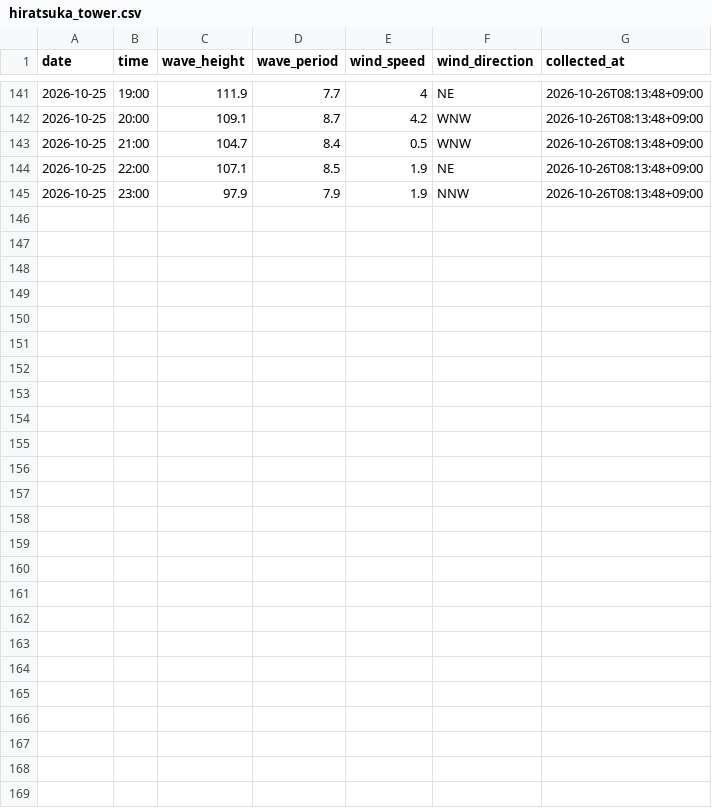
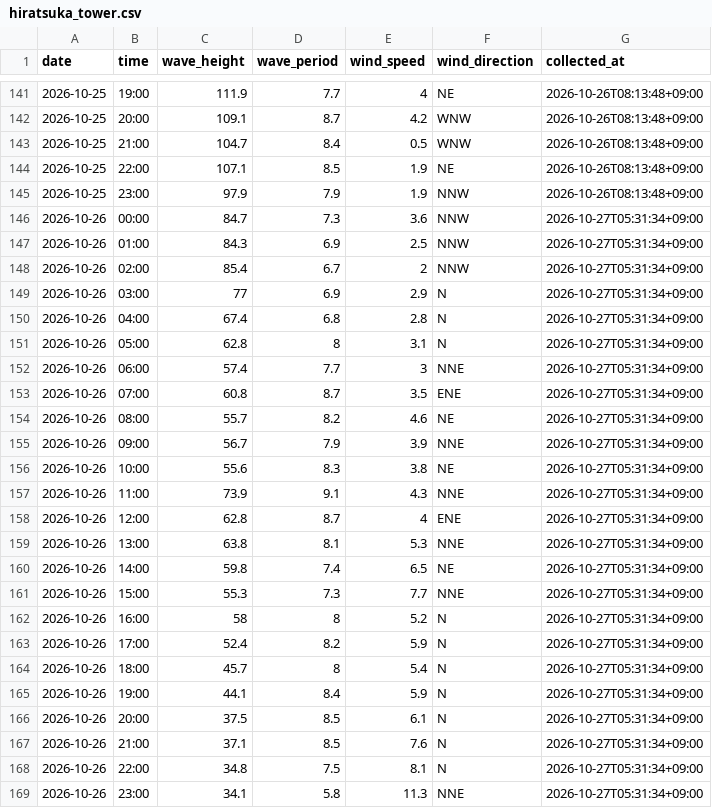
Before and after one commit to Togawa55/hiratsuka-tower-data, a CSV file: data/hiratsuka_tower.csv, drawn as a sheet; only a part is shown, gaps mark what is left out.

```diff
--- a/data/hiratsuka_tower.csv
+++ b/data/hiratsuka_tower.csv
@@ -145 +145,25 @@
 2026-10-25,23:00,97.9,7.9,1.9,NNW,2026-10-26T08:13:48+09:00
+2026-10-26,00:00,84.7,7.3,3.6,NNW,2026-10-27T05:31:34+09:00
+2026-10-26,01:00,84.3,6.9,2.5,NNW,2026-10-27T05:31:34+09:00
+2026-10-26,02:00,85.4,6.7,2,NNW,2026-10-27T05:31:34+09:00
+2026-10-26,03:00,77,6.9,2.9,N,2026-10-27T05:31:34+09:00
+2026-10-26,04:00,67.4,6.8,2.8,N,2026-10-27T05:31:34+09:00
+2026-10-26,05:00,62.8,8,3.1,N,2026-10-27T05:31:34+09:00
+2026-10-26,06:00,57.4,7.7,3,NNE,2026-10-27T05:31:34+09:00
+2026-10-26,07:00,60.8,8.7,3.5,ENE,2026-10-27T05:31:34+09:00
+2026-10-26,08:00,55.7,8.2,4.6,NE,2026-10-27T05:31:34+09:00
+2026-10-26,09:00,56.7,7.9,3.9,NNE,2026-10-27T05:31:34+09:00
+2026-10-26,10:00,55.6,8.3,3.8,NE,2026-10-27T05:31:34+09:00
+2026-10-26,11:00,73.9,9.1,4.3,NNE,2026-10-27T05:31:34+09:00
+2026-10-26,12:00,62.8,8.7,4,ENE,2026-10-27T05:31:34+09:00
+2026-10-26,13:00,63.8,8.1,5.3,NNE,2026-10-27T05:31:34+09:00
+2026-10-26,14:00,59.8,7.4,6.5,NE,2026-10-27T05:31:34+09:00
+2026-10-26,15:00,55.3,7.3,7.7,NNE,2026-10-27T05:31:34+09:00
+2026-10-26,16:00,58,8,5.2,N,2026-10-27T05:31:34+09:00
+2026-10-26,17:00,52.4,8.2,5.9,N,2026-10-27T05:31:34+09:00
+2026-10-26,18:00,45.7,8,5.4,N,2026-10-27T05:31:34+09:00
+2026-10-26,19:00,44.1,8.4,5.9,N,2026-10-27T05:31:34+09:00
+2026-10-26,20:00,37.5,8.5,6.1,N,2026-10-27T05:31:34+09:00
+2026-10-26,21:00,37.1,8.5,7.6,N,2026-10-27T05:31:34+09:00
+2026-10-26,22:00,34.8,7.5,8.1,N,2026-10-27T05:31:34+09:00
+2026-10-26,23:00,34.1,5.8,11.3,NNE,2026-10-27T05:31:34+09:00
```
Also changed, not shown: 2 other files.
